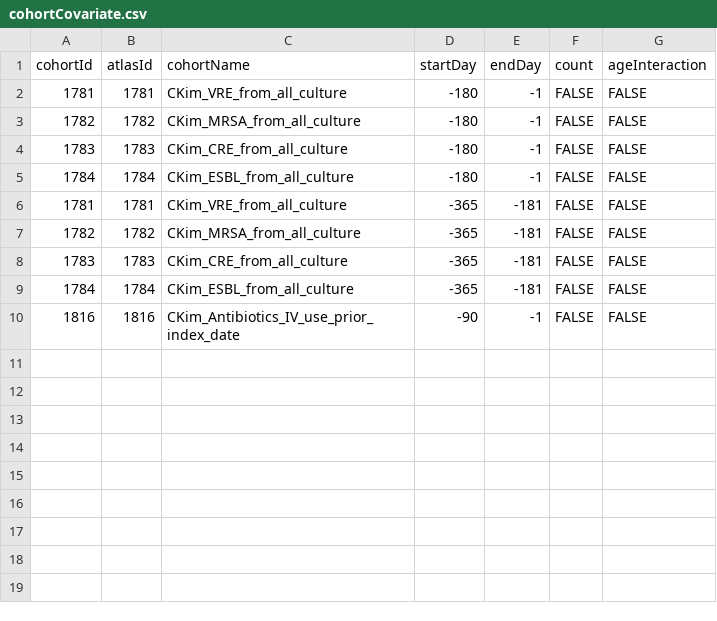
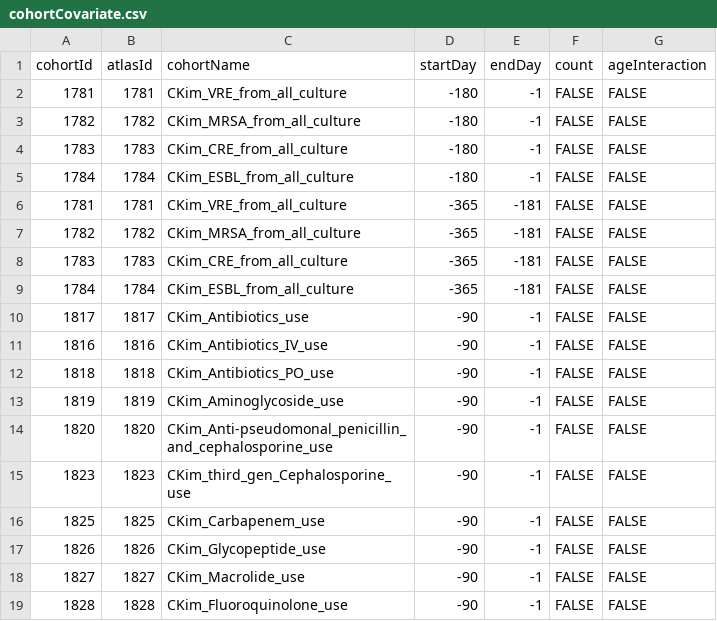
Before and after one commit to ABMI/AbxBetterChoice, a CSV file: ABCceftriaxone/inst/settings/cohortCovariate.csv, drawn as a sheet.

Commit message:
add antibiotics by class

```diff
--- a/ABCceftriaxone/inst/settings/cohortCovariate.csv
+++ b/ABCceftriaxone/inst/settings/cohortCovariate.csv
@@ -9,2 +9,11 @@ cohortId,atlasId,cohortName,startDay,endDay,count,ageInteraction
 1784,1784,CKim_ESBL_from_all_culture,-365,-181,FALSE,FALSE
-1816,1816,CKim_Antibiotics_IV_use_prior_index_date,-90,-1,FALSE,FALSE
+1817,1817,CKim_Antibiotics_use,-90,-1,FALSE,FALSE
+1816,1816,CKim_Antibiotics_IV_use,-90,-1,FALSE,FALSE
+1818,1818,CKim_Antibiotics_PO_use,-90,-1,FALSE,FALSE
+1819,1819,CKim_Aminoglycoside_use,-90,-1,FALSE,FALSE
+1820,1820,CKim_Anti-pseudomonal_penicillin_and_cephalosporine_use,-90,-1,FALSE,FALSE
+1823,1823,CKim_third_gen_Cephalosporine_use,-90,-1,FALSE,FALSE
+1825,1825,CKim_Carbapenem_use,-90,-1,FALSE,FALSE
+1826,1826,CKim_Glycopeptide_use,-90,-1,FALSE,FALSE
+1827,1827,CKim_Macrolide_use,-90,-1,FALSE,FALSE
+1828,1828,CKim_Fluoroquinolone_use,-90,-1,FALSE,FALSE
```
Also changed, not shown: ABCceftriaxone/inst/settings/CohortsToCreate.csv, 19 other files.
